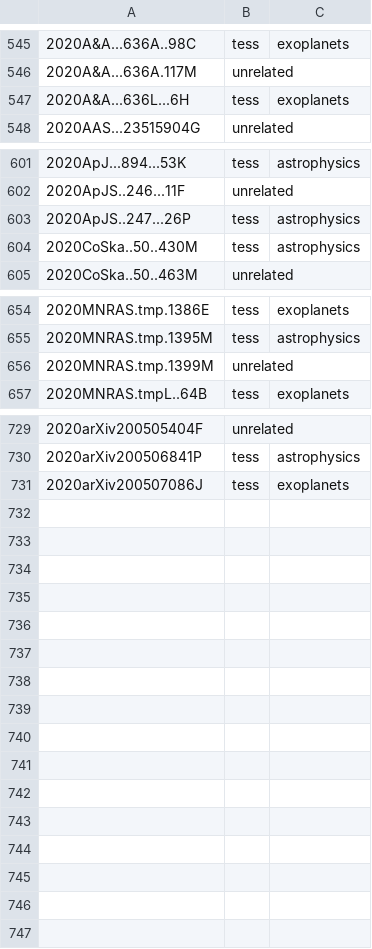
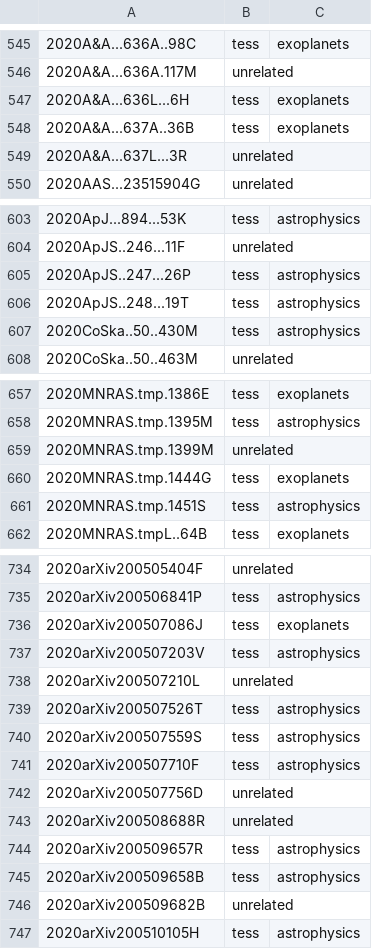
Before and after one commit to tessgi/tpub, a CSV file: data/tpub-export.csv, drawn as a sheet; only a part is shown, gaps mark what is left out; the diff names each change by its address in the sheet, - before the commit and + after, or states it on an @@ line.

```diff
--- a/data/tpub-export.csv
+++ b/data/tpub-export.csv
+row 548: 2020A&A...637A..36B | tess | exoplanets
+row 549: 2020A&A...637L...3R | unrelated
+row 606: 2020ApJS..248...19T | tess | astrophysics
+row 660: 2020MNRAS.tmp.1444G | tess | exoplanets
+row 661: 2020MNRAS.tmp.1451S | tess | astrophysics
+row 737: 2020arXiv200507203V | tess | astrophysics
+row 738: 2020arXiv200507210L | unrelated
+row 739: 2020arXiv200507526T | tess | astrophysics
+row 740: 2020arXiv200507559S | tess | astrophysics
+row 741: 2020arXiv200507710F | tess | astrophysics
+row 742: 2020arXiv200507756D | unrelated
+row 743: 2020arXiv200508688R | unrelated
+row 744: 2020arXiv200509657R | tess | astrophysics
+row 745: 2020arXiv200509658B | tess | astrophysics
+row 746: 2020arXiv200509682B | unrelated
+row 747: 2020arXiv200510105H | tess | astrophysics
```
Also changed, not shown: 1 other file.
